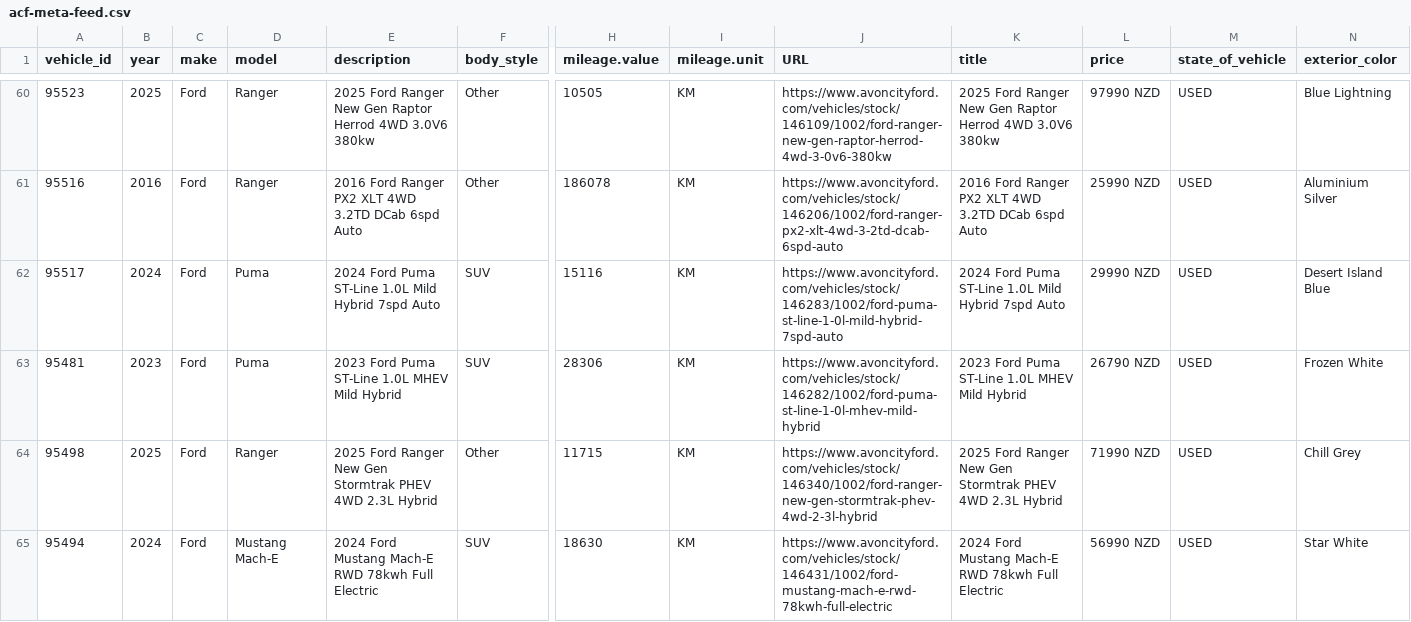
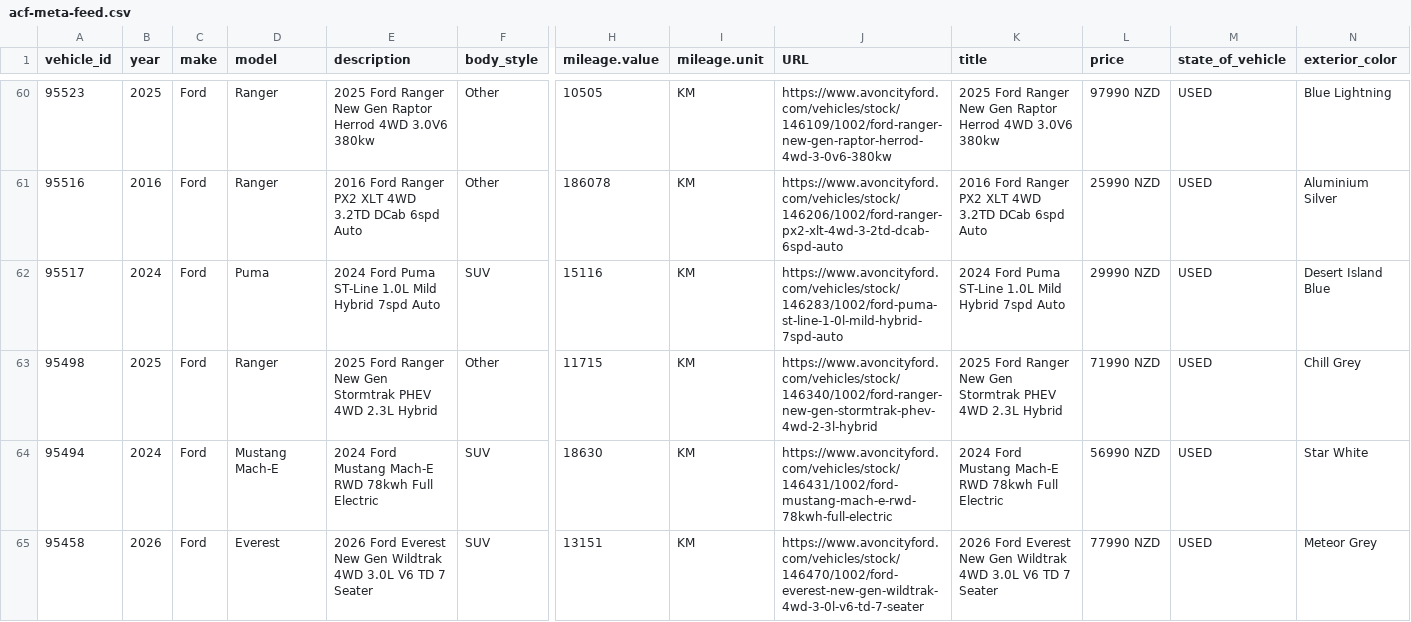
Before and after one commit to AshAcf/acf-meta-feed, a CSV file: public/acf-meta-feed.csv, drawn as a sheet; only a part is shown, gaps mark what is left out; the shorter side is filled out with more unchanged rows; rows hold the shown columns only; the diff names each change by its address in the sheet, - before the commit and + after, or states it on an @@ line.

Commit message:
Update corrected vehicle feed

```diff
--- a/public/acf-meta-feed.csv
+++ b/public/acf-meta-feed.csv
-row 63: 95481 | 2023 | Ford | Puma | 2023 Ford Puma ST-Line 1.0L MHEV Mild Hybrid | SUV | 28306 | KM | https://www.avoncityford.com/vehicles/stock/146282/1002/ford-puma-st-line-1-0l-mhev-mild-hybrid | 2023 Ford Puma ST-Line 1.0L MHEV Mild Hybrid | 26790 NZD | USED | Frozen White
```
Also changed, not shown: 2 other files.
